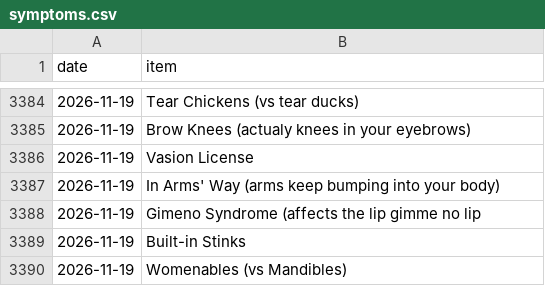
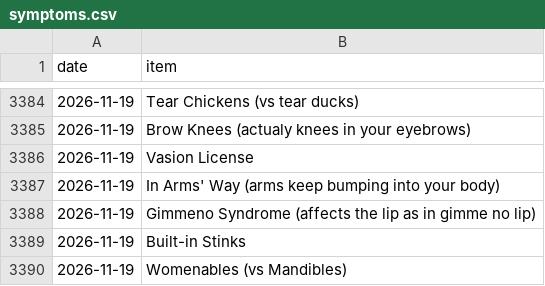
Before and after one commit to SpikeyBXL/thursdaywavelengths, a CSV file: data/symptoms.csv, drawn as a sheet; only a part is shown, gaps mark what is left out.

Commit message:
Fix typo in Gimeno Syndrome description

```diff
--- a/data/symptoms.csv
+++ b/data/symptoms.csv
@@ -3387,3 +3387,3 @@ date,item
 2026-11-19,In Arms' Way (arms keep bumping into your body)
-2026-11-19,Gimeno Syndrome (affects the lip gimme no lip
+2026-11-19,Gimmeno Syndrome (affects the lip as in gimme no lip)
 2026-11-19,Built-in Stinks
```
